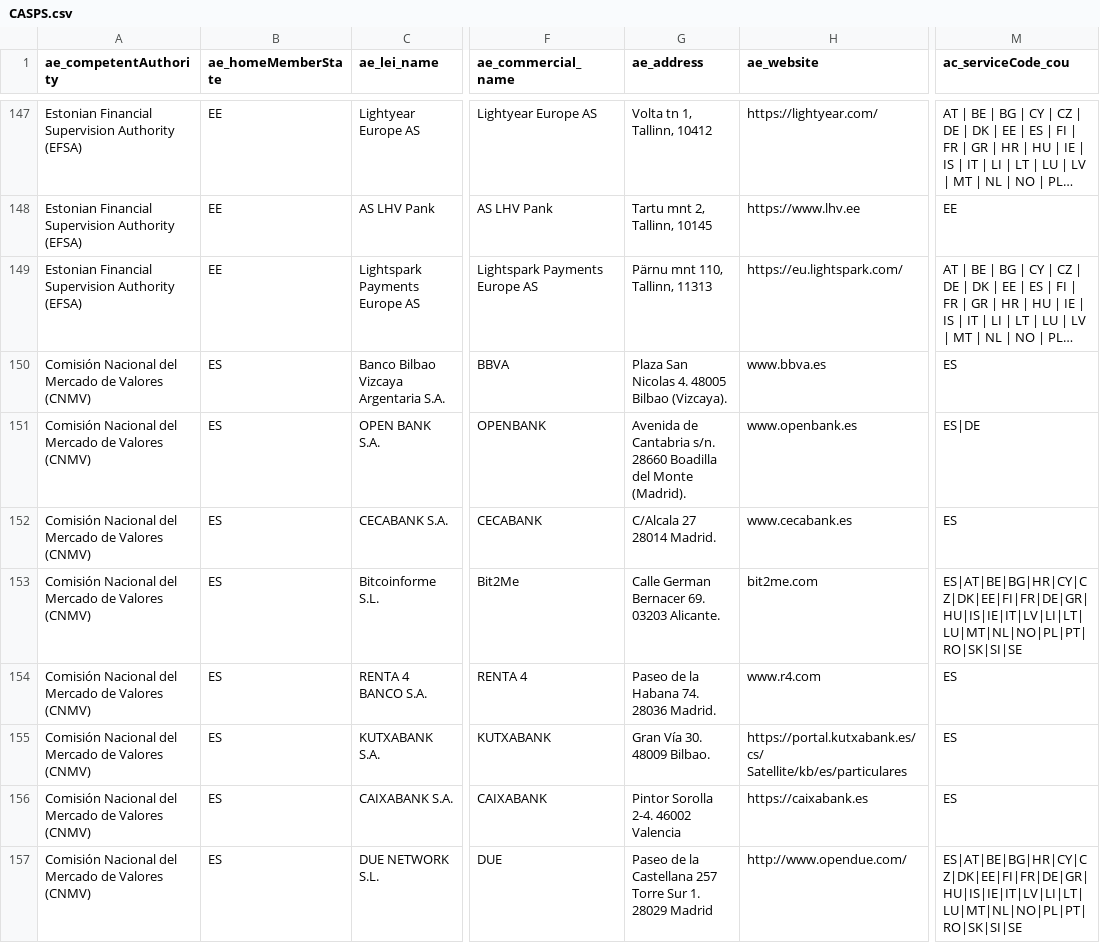
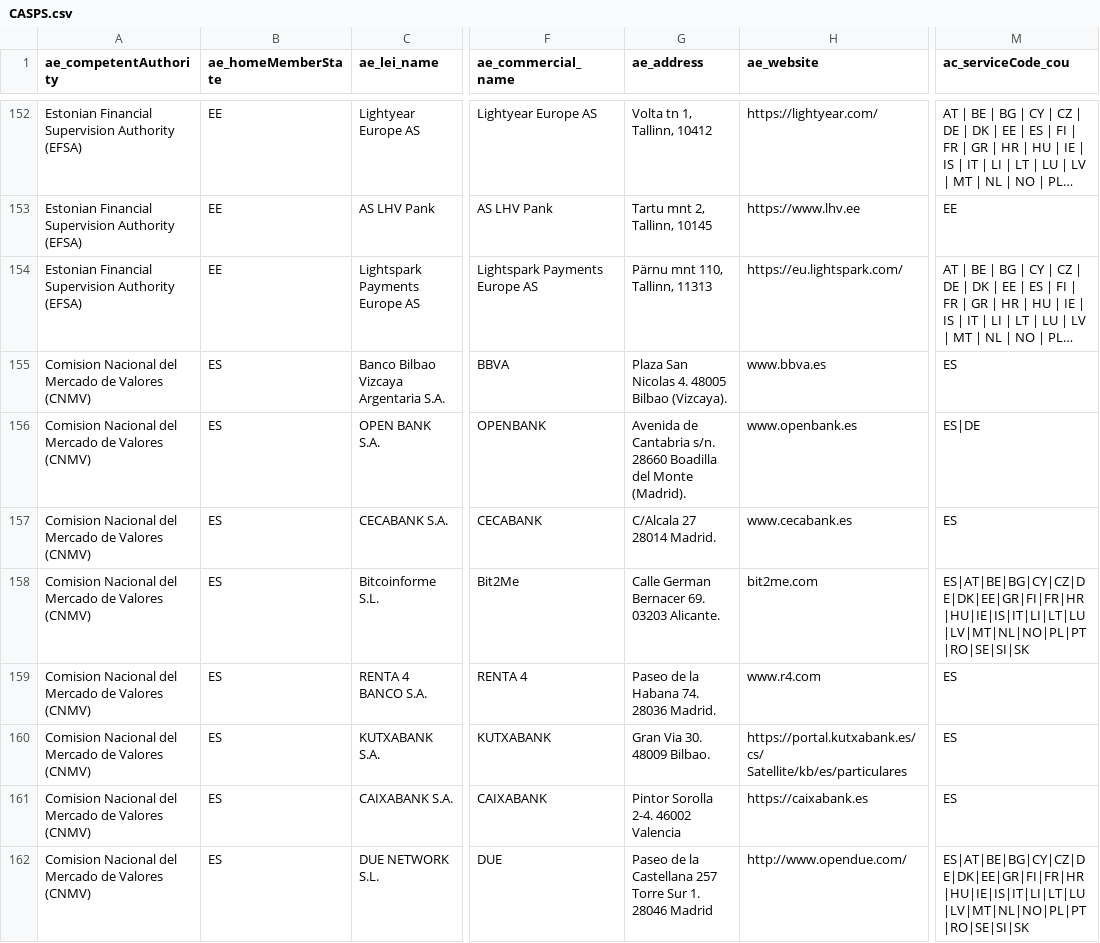
Before and after one commit to CASP-Tracker/mica-register-data, a CSV file: source/CASPS.csv, drawn as a sheet; only a part is shown, gaps mark what is left out; long unchanged cells end in …; addresses are those after the commit; the diff covers the shown part only; the diff names each change by its address in the sheet, - before the commit and + after, or states it on an @@ line.

```diff
--- a/source/CASPS.csv
+++ b/source/CASPS.csv
-A155:A162 (ae_competentAuthority): Comisión Nacional del…
+A155:A162 (ae_competentAuthority): Comision Nacional del…
-M158 (ac_serviceCode_cou): ES|AT|BE|BG|HR|CY|CZ|DK|EE|FI|FR|DE|GR|HU|IS|IE|IT|LV|LI|LT|LU|MT|NL|NO|PL|PT|RO|SK|SI|SE
+M158 (ac_serviceCode_cou): ES|AT|BE|BG|CY|CZ|DE|DK|EE|GR|FI|FR|HR|HU|IE|IS|IT|LI|LT|LU|LV|MT|NL|NO|PL|PT|RO|SE|SI|SK
-G160 (ae_address): Gran Vía 30. 48009 Bilbao.
+G160 (ae_address): Gran Via 30. 48009 Bilbao.
-G162 (ae_address): …Sur 1. 28029 Madrid
+G162 (ae_address): …Sur 1. 28046 Madrid
-M162 (ac_serviceCode_cou): ES|AT|BE|BG|HR|CY|CZ|DK|EE|FI|FR|DE|GR|HU|IS|IE|IT|LV|LI|LT|LU|MT|NL|NO|PL|PT|RO|SK|SI|SE
+M162 (ac_serviceCode_cou): ES|AT|BE|BG|CY|CZ|DE|DK|EE|GR|FI|FR|HR|HU|IE|IS|IT|LI|LT|LU|LV|MT|NL|NO|PL|PT|RO|SE|SI|SK
```
Also changed, not shown: 5 added rows and 24 edited cells elsewhere in this file, source/EMTWP.csv, 7 other files.
